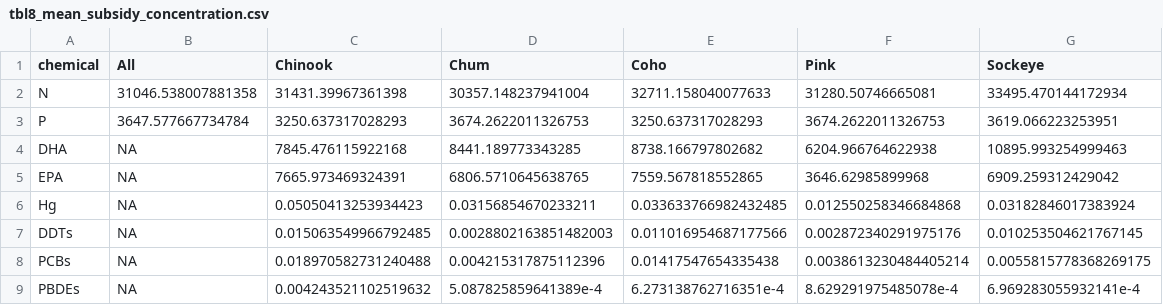
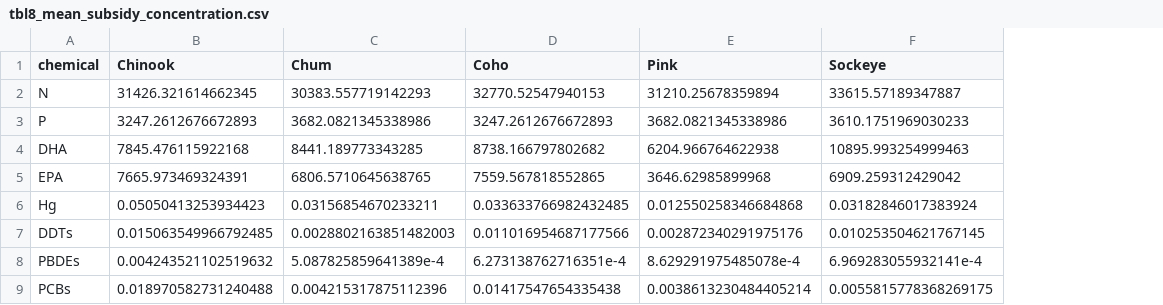
Before and after one commit to jswesner/salmon_nutrients_contaminants, a CSV file: tables/ms_tables/tbl8_mean_subsidy_concentration.csv, drawn as a sheet; removed rows and columns are numbered as before the commit, all else as after; the diff names each change by its address in the sheet, - before the commit and + after, or states it on an @@ line.

```diff
--- a/tables/ms_tables/tbl8_mean_subsidy_concentration.csv
+++ b/tables/ms_tables/tbl8_mean_subsidy_concentration.csv
-column B (All), rows 2-8: 31046.538007881358 | 3647.577667734784 | NA | NA | NA | NA | NA
-B2 (Chinook): 31431.39967361398
+B2 (Chinook): 31426.321614662345
-C2 (Chum): 30357.148237941004
+C2 (Chum): 30383.557719142293
-D2 (Coho): 32711.158040077633
+D2 (Coho): 32770.52547940153
-E2 (Pink): 31280.50746665081
+E2 (Pink): 31210.25678359894
-F2 (Sockeye): 33495.470144172934
+F2 (Sockeye): 33615.57189347887
-B3 (Chinook): 3250.637317028293
+B3 (Chinook): 3247.2612676672893
-C3 (Chum): 3674.2622011326753
+C3 (Chum): 3682.0821345338986
-D3 (Coho): 3250.637317028293
+D3 (Coho): 3247.2612676672893
-E3 (Pink): 3674.2622011326753
+E3 (Pink): 3682.0821345338986
-F3 (Sockeye): 3619.066223253951
+F3 (Sockeye): 3610.1751969030233
@@ row 9 moved to row 8: PBDEs @@
```
Also changed, not shown: tables/ms_tables/tbl4_prop_contribution_annual.csv, tables/ms_tables/tbl5_all_change.csv, 11 other files.
